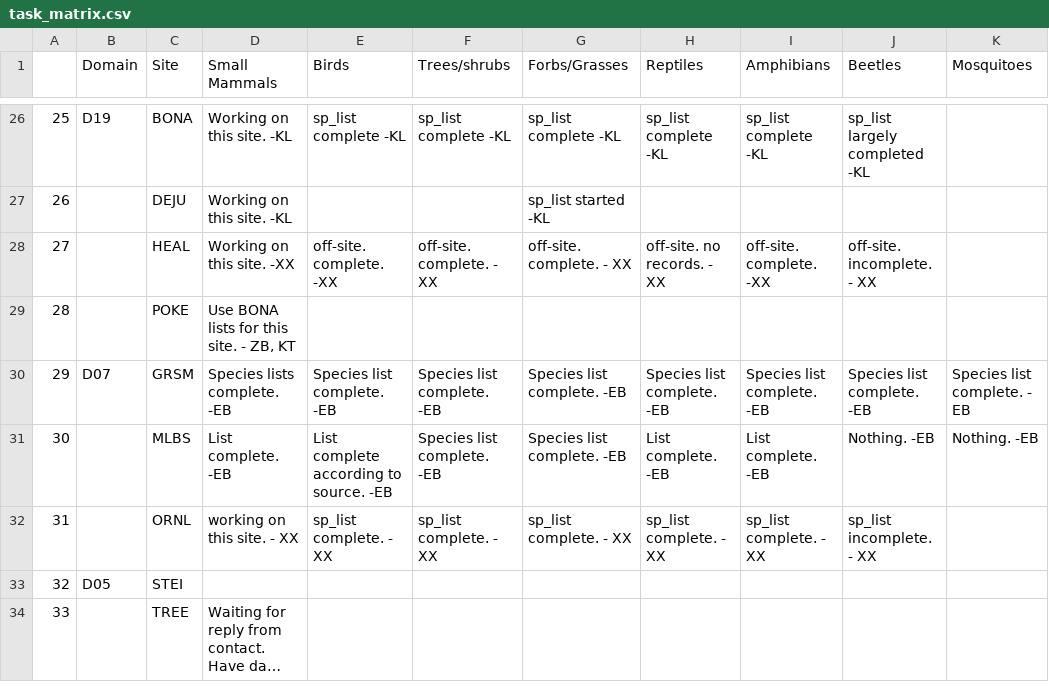
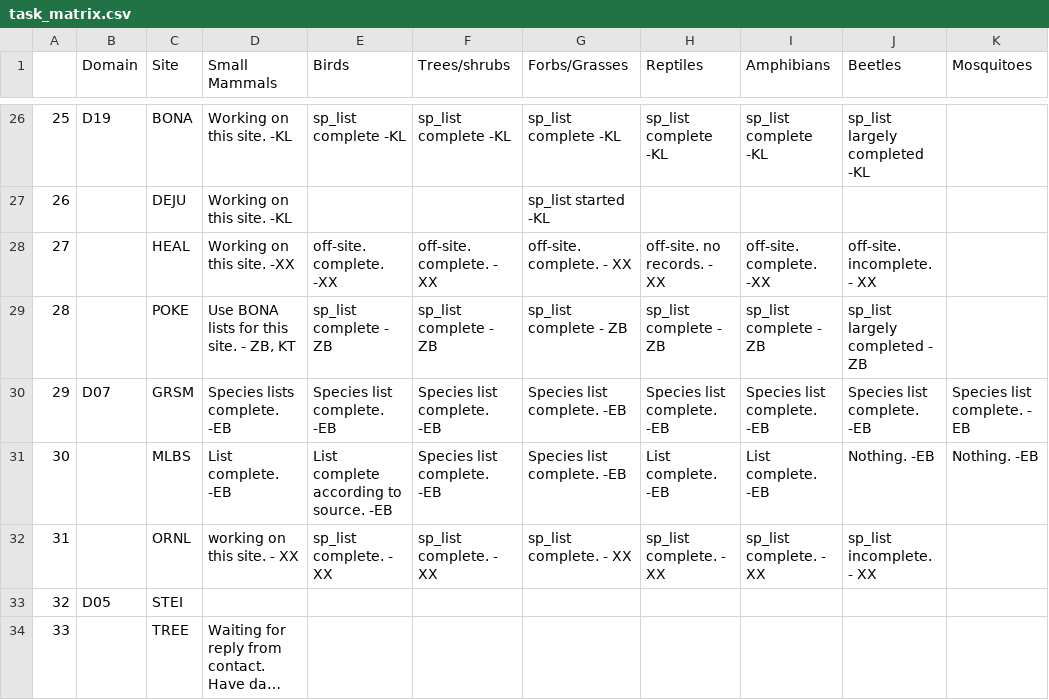
Before and after one commit to fluby/neonetods, a CSV file: data/task_matrix.csv, drawn as a sheet; only a part is shown, gaps mark what is left out; long unchanged cells end in ….

Commit message:
task matrix POKE all

```diff
--- a/data/task_matrix.csv
+++ b/data/task_matrix.csv
@@ -28,3 +28,3 @@
 27, ,HEAL,Working on this site. -XX ,off-site. complete. -XX ,off-site. complete. - XX ,off-site. complete. - XX  ,off-site. no records. - XX ,off-site. complete. -XX ,off-site. incomplete. - XX ,
-28,,POKE,"Use BONA lists for this site. - ZB, KT", , , , , , ,
+28,,POKE,"Use BONA lists for this site. - ZB, KT",sp_list complete - ZB,sp_list complete - ZB ,sp_list complete -  ZB,sp_list complete - ZB,sp_list complete - ZB ,sp_list largely completed - ZB ,
 29,D07,GRSM,Species lists complete. -EB,Species list complete. -EB,Species list complete. -EB,Species list complete. -EB,Species list complete. -EB,Species list complete. -EB,Species list complete. -EB,Species list complete. - EB
```
